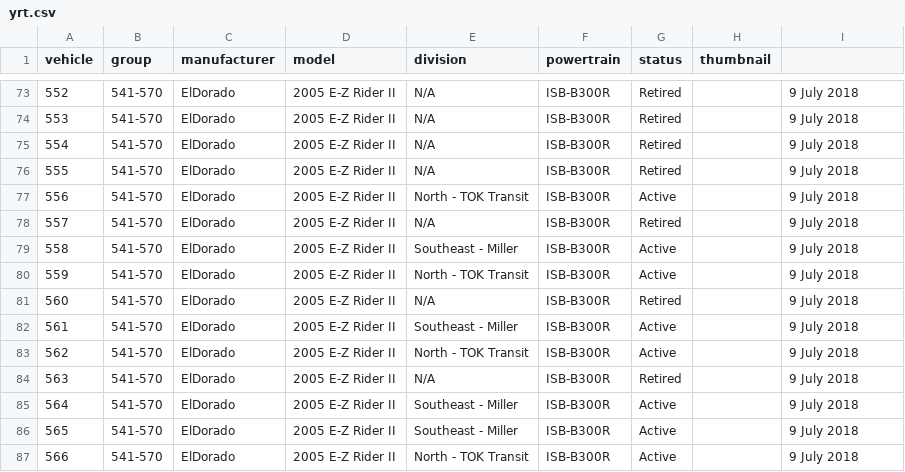
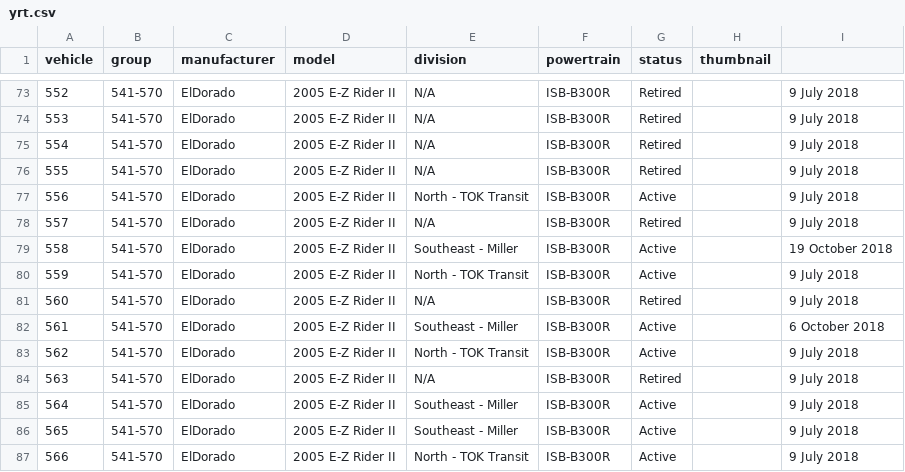
Before and after one commit to BlueNightToronto/njc, a CSV file: njc/fleets/yrt.csv, drawn as a sheet; only a part is shown, gaps mark what is left out.

```diff
--- a/njc/fleets/yrt.csv
+++ b/njc/fleets/yrt.csv
@@ -78,6 +78,6 @@ vehicle	group	manufacturer	model	division	powertrain	status	thumbnail
 557	541-570	ElDorado	2005 E-Z Rider II	N/A	ISB-B300R	Retired		9 July 2018
-558	541-570	ElDorado	2005 E-Z Rider II	Southeast - Miller	ISB-B300R	Active		9 July 2018
+558	541-570	ElDorado	2005 E-Z Rider II	Southeast - Miller	ISB-B300R	Active		19 October 2018
 559	541-570	ElDorado	2005 E-Z Rider II	North - TOK Transit	ISB-B300R	Active		9 July 2018
 560	541-570	ElDorado	2005 E-Z Rider II	N/A	ISB-B300R	Retired		9 July 2018
-561	541-570	ElDorado	2005 E-Z Rider II	Southeast - Miller	ISB-B300R	Active		9 July 2018
+561	541-570	ElDorado	2005 E-Z Rider II	Southeast - Miller	ISB-B300R	Active		6 October 2018
 562	541-570	ElDorado	2005 E-Z Rider II	North - TOK Transit	ISB-B300R	Active		9 July 2018
```
Also changed, not shown: njc/fleets/go.csv, njc/fleets/miway.csv, 11 other files.
